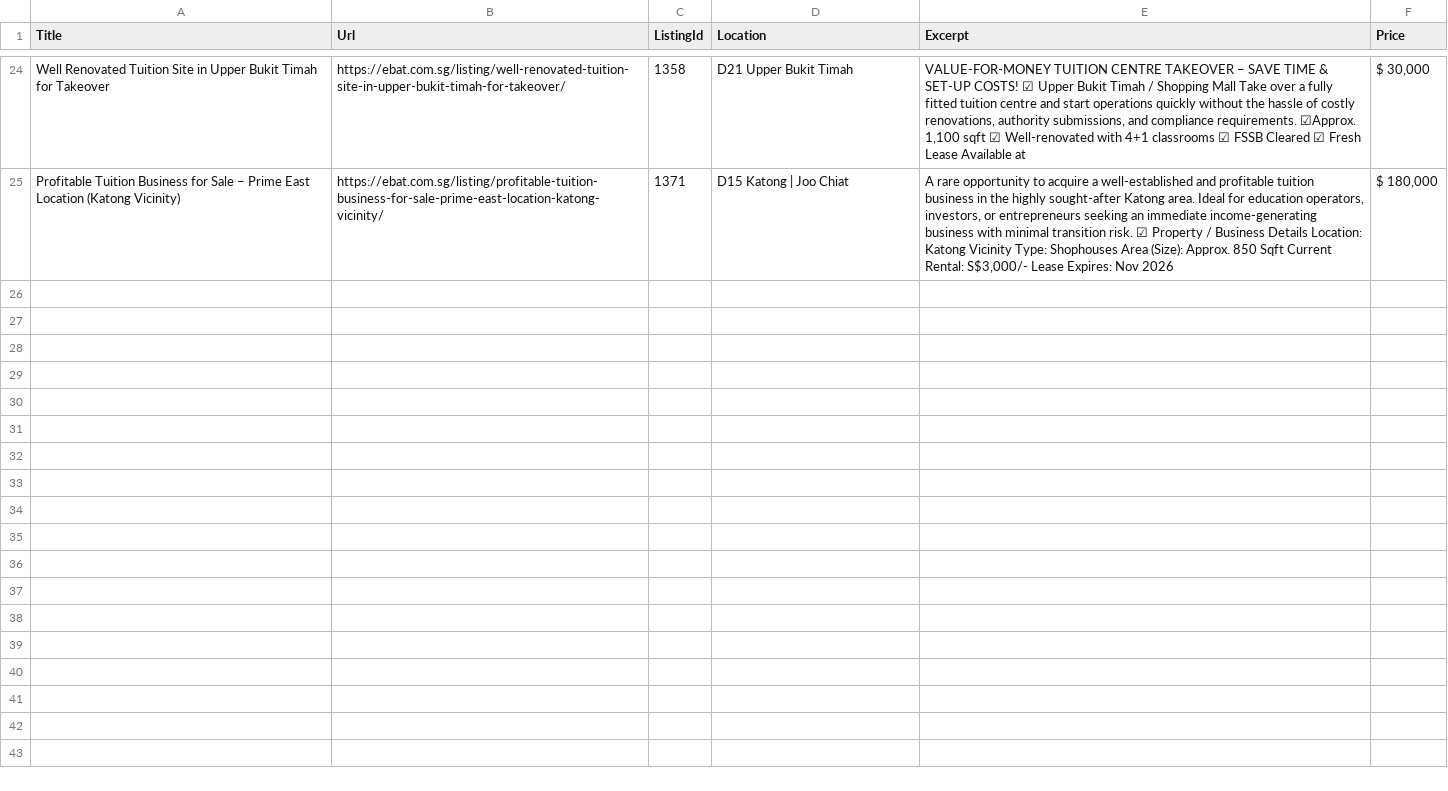
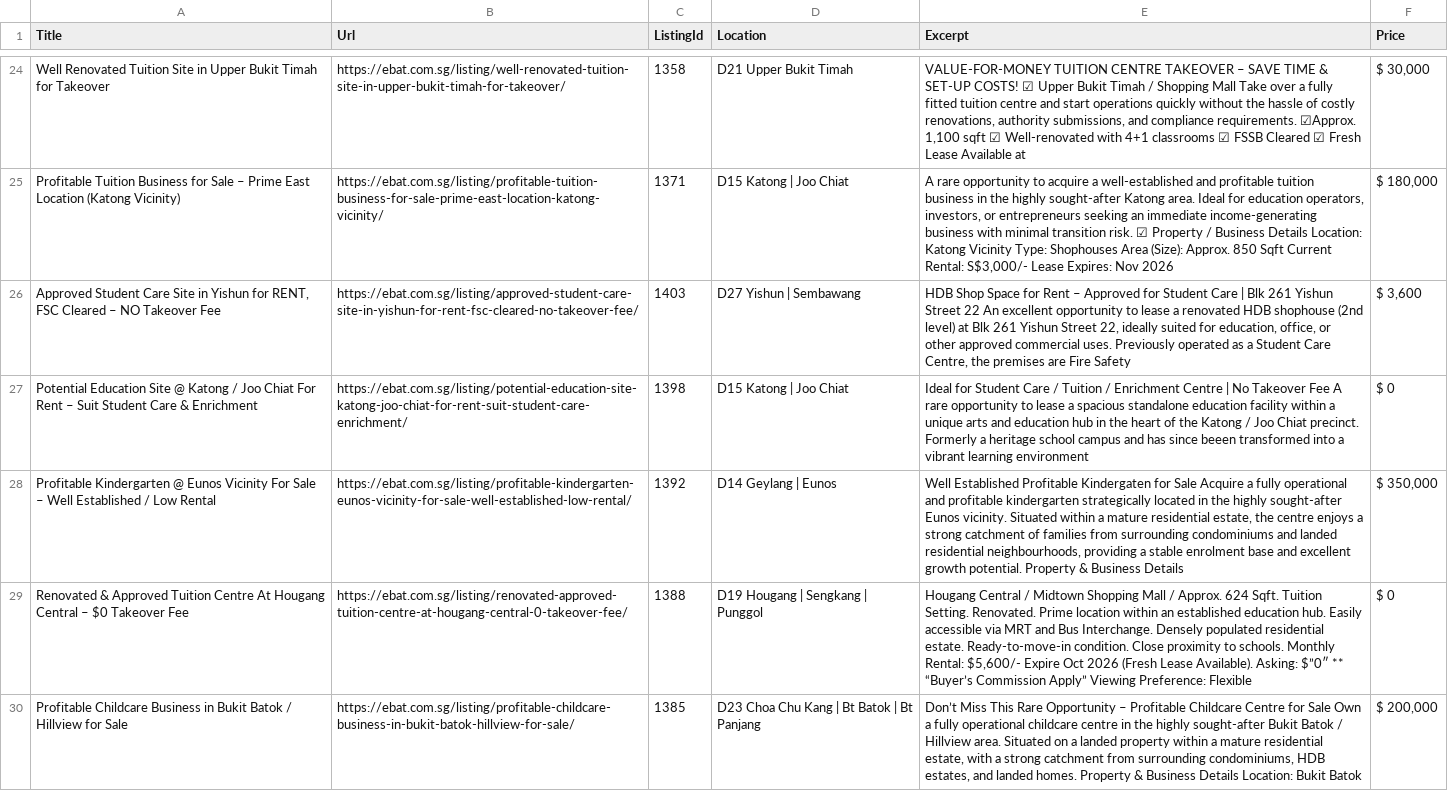
Before and after one commit to cragtlab/apps2, a CSV file: fastscraper/data/ebats.csv, drawn as a sheet; only a part is shown, gaps mark what is left out; the diff covers the shown part only; the diff names each change by its address in the sheet, - before the commit and + after, or states it on an @@ line.

```diff
--- a/fastscraper/data/ebats.csv
+++ b/fastscraper/data/ebats.csv
+row 26: Approved Student Care Site in Yishun for RENT, FSC Cleared – NO Takeover Fee | https://ebat.com.sg/listing/approved-student-care-site-in-yishun-for-rent-fsc-cleared-no-takeover-fee/ | 1403 | D27 Yishun | Sembawang | HDB Shop Space for Rent – Approved for Student Care | Blk 261 Yishun Street 22 An excellent opportunity to lease a renovated HDB shophouse (2nd level) at Blk 261 Yishun Street 22, ideally suited for education, office, or other approved commercial uses. Previously operated as a Student Care Centre, the premises are Fire Safety | $ 3,600
+row 27: Potential Education Site @ Katong / Joo Chiat For Rent – Suit Student Care & Enrichment | https://ebat.com.sg/listing/potential-education-site-katong-joo-chiat-for-rent-suit-student-care-enrichment/ | 1398 | D15 Katong | Joo Chiat | Ideal for Student Care / Tuition / Enrichment Centre | No Takeover Fee A rare opportunity to lease a spacious standalone education facility within a unique arts and education hub in the heart of the Katong / Joo Chiat precinct. Formerly a heritage school campus and has since beeen transformed into a vibrant learning environment | $ 0
+row 28: Profitable Kindergarten @ Eunos Vicinity For Sale – Well Established / Low Rental | https://ebat.com.sg/listing/profitable-kindergarten-eunos-vicinity-for-sale-well-established-low-rental/ | 1392 | D14 Geylang | Eunos | Well Established Profitable Kindergaten for Sale Acquire a fully operational and profitable kindergarten strategically located in the highly sought-after Eunos vicinity. Situated within a mature residential estate, the centre enjoys a strong catchment of families from surrounding condominiums and landed residential neighbourhoods, providing a stable enrolment base and excellent growth potential. Property & Business Details | $ 350,000
+row 29: Renovated & Approved Tuition Centre At Hougang Central – $0 Takeover Fee | https://ebat.com.sg/listing/renovated-approved-tuition-centre-at-hougang-central-0-takeover-fee/ | 1388 | D19 Hougang | Sengkang | Punggol | Hougang Central / Midtown Shopping Mall / Approx. 624 Sqft. Tuition Setting. Renovated. Prime location within an established education hub. Easily accessible via MRT and Bus Interchange. Densely populated residential estate. Ready-to-move-in condition. Close proximity to schools. Monthly Rental: $5,600/- Expire Oct 2026 (Fresh Lease Available). Asking: $”0″ ** “Buyer’s Commission Apply” Viewing Preference: Flexible | $ 0
+row 30: Profitable Childcare Business in Bukit Batok / Hillview for Sale | https://ebat.com.sg/listing/profitable-childcare-business-in-bukit-batok-hillview-for-sale/ | 1385 | D23 Choa Chu Kang | Bt Batok | Bt Panjang | Don’t Miss This Rare Opportunity – Profitable Childcare Centre for Sale Own a fully operational childcare centre in the highly sought-after Bukit Batok / Hillview area. Situated on a landed property within a mature residential estate, with a strong catchment from surrounding condominiums, HDB estates, and landed homes. Property & Business Details Location: Bukit Batok | $ 200,000
```
Also changed, not shown: 4 added rows elsewhere in this file, fastscraper/data/acrawatch.csv, fastscraper/data/comp nus startups.csv, 26 other files.
